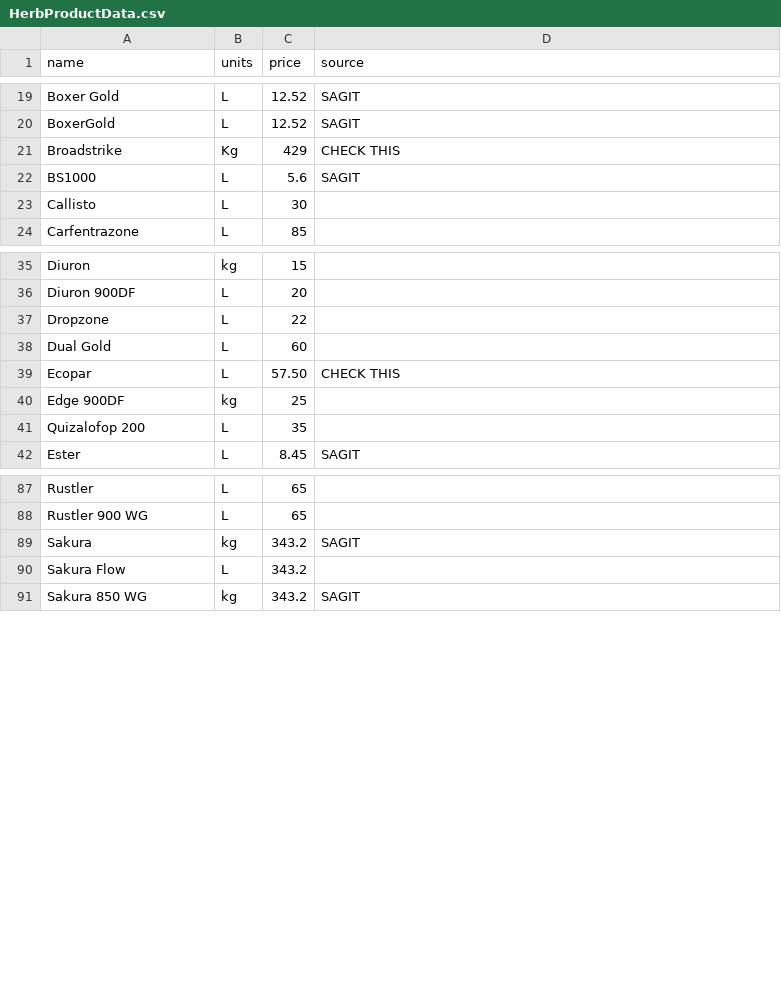
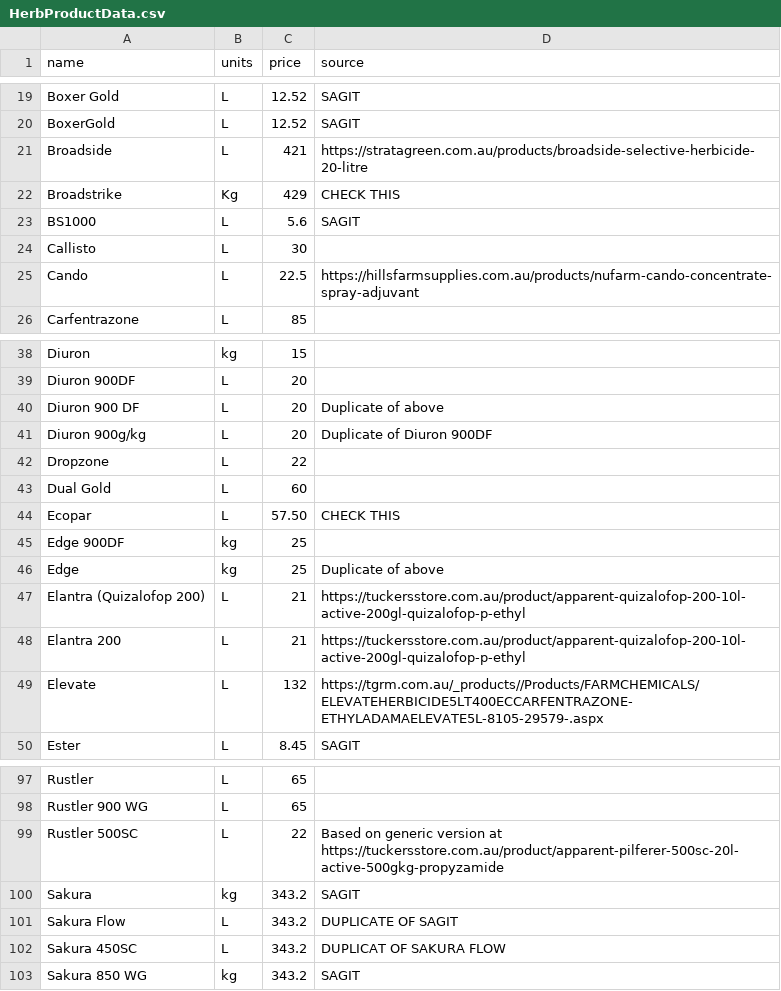
Before and after one commit to daniel-gregg/grdc-sgr-trials, a CSV file: data/reference_data/HerbProductData.csv, drawn as a sheet; only a part is shown, gaps mark what is left out; the diff covers the shown part only.

```diff
--- a/data/reference_data/HerbProductData.csv
+++ b/data/reference_data/HerbProductData.csv
@@ -20,2 +20,3 @@ Boxer Gold,L,12.52,SAGIT
 BoxerGold,L,12.52,SAGIT
+Broadside,L,421, https://stratagreen.com.au/products/broadside-selective-herbicide-20-litre
 Broadstrike, Kg, 429, CHECK THIS
@@ -23,2 +24,3 @@ BS1000,L,5.6,SAGIT
 Callisto,L,30,
+Cando, L, 22.5, https://hillsfarmsupplies.com.au/products/nufarm-cando-concentrate-spray-adjuvant
 Carfentrazone,L,85,
@@ -36,2 +39,4 @@ Diuron,kg,15,
 Diuron 900DF,L,20,
+Diuron 900 DF,L,20, Duplicate of above
+Diuron 900g/kg,L,20,Duplicate of Diuron 900DF
 Dropzone,L,22,
@@ -40,3 +45,6 @@ Ecopar, L, 57.50, CHECK THIS
 Edge 900DF,kg,25,
-Quizalofop 200,L,35,
+Edge,kg,25, Duplicate of above
+"Elantra (Quizalofop 200)", L, 21, https://tuckersstore.com.au/product/apparent-quizalofop-200-10l-active-200gl-quizalofop-p-ethyl
+Elantra 200, L, 21, https://tuckersstore.com.au/product/apparent-quizalofop-200-10l-active-200gl-quizalofop-p-ethyl
+Elevate, L, 132, https://tgrm.com.au/_products//Products/FARMCHEMICALS/ELEVATEHERBICIDE5LT400ECCARFENTRAZONE-ETHYLADAMAELEVATE5L-8105-29579-.aspx
 Ester,L,8.45,SAGIT
@@ -88,4 +98,6 @@ Rustler,L,65,
 Rustler 900 WG,L,65,
+Rustler 500SC,L,22, Based on generic version at https://tuckersstore.com.au/product/apparent-pilferer-500sc-20l-active-500gkg-propyzamide
 Sakura,kg,343.2,SAGIT
-Sakura Flow,L,343.2,
+Sakura Flow,L,343.2,DUPLICATE OF SAGIT
+Sakura 450SC,L,343.2,DUPLICAT OF SAKURA FLOW
 Sakura 850 WG,kg,343.2,SAGIT
```
Also changed, not shown: 6 added rows and 2 edited cells elsewhere in this file, data/reference_data/CropPriceData.csv, data/reference_data/FertProductData.csv, 30 other files.
